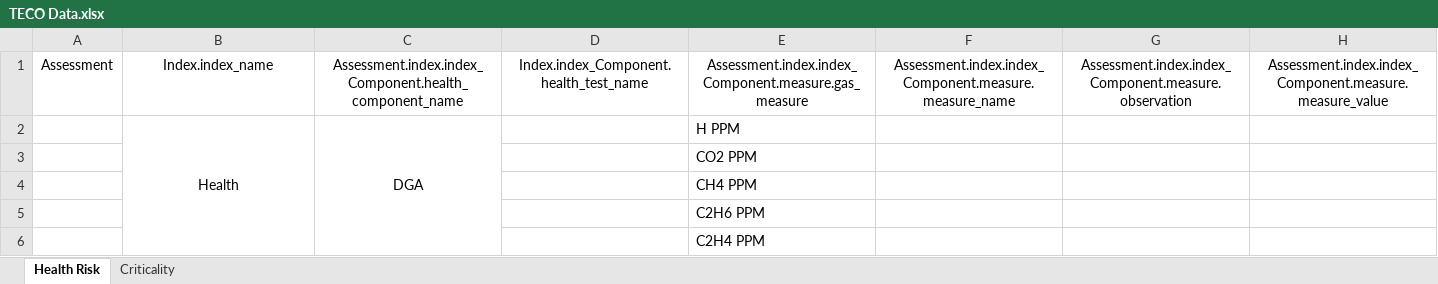
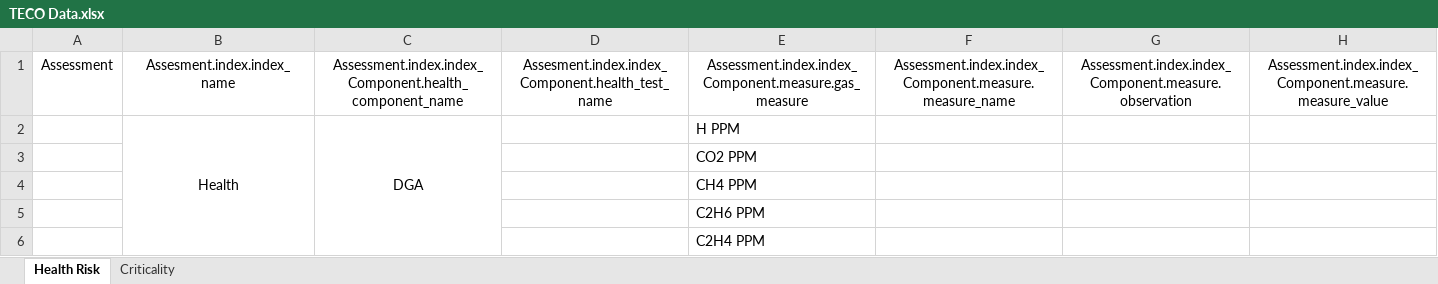
Before and after one commit to notedhelms/criticality, an Excel workbook: TECO Data.xlsx, sheet Health Risk, drawn as a sheet; only a part is shown; values as stored, in another font and other column widths than the file's, no borders; the diff names each change by its address in the sheet, - before the commit and + after, or states it on an @@ line.

```diff
--- a/TECO Data.xlsx (sheet Health Risk)
+++ b/TECO Data.xlsx (sheet Health Risk)
-B1: Index.index_name
+B1: Assesment.index.index_name
-D1: Index.index_Component.health_test_name
+D1: Assesment.index.index_Component.health_test_name
```
Also changed, not shown: sheet Criticality.
